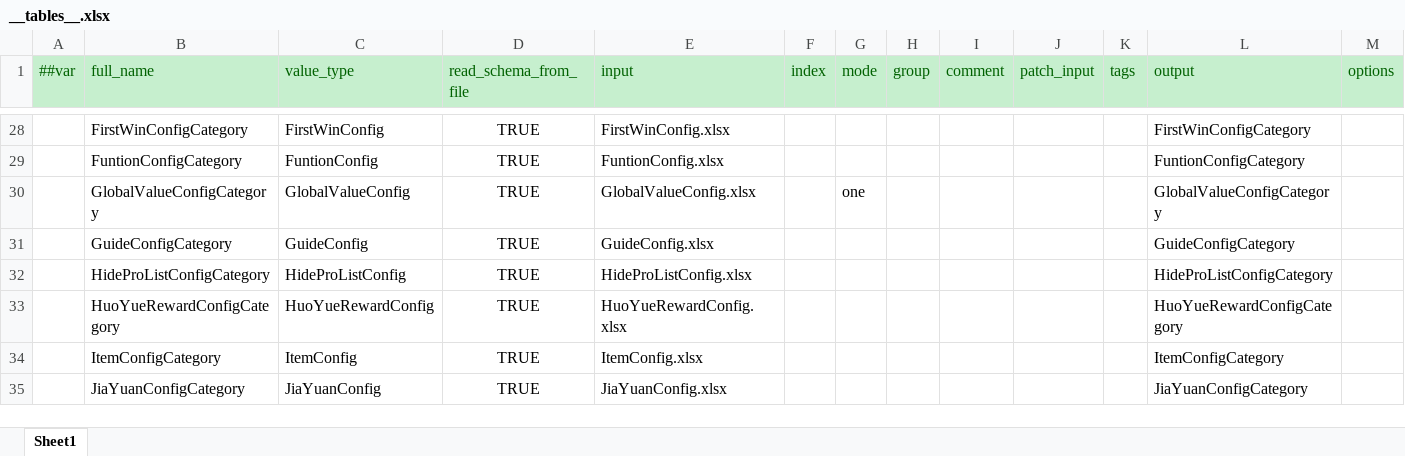
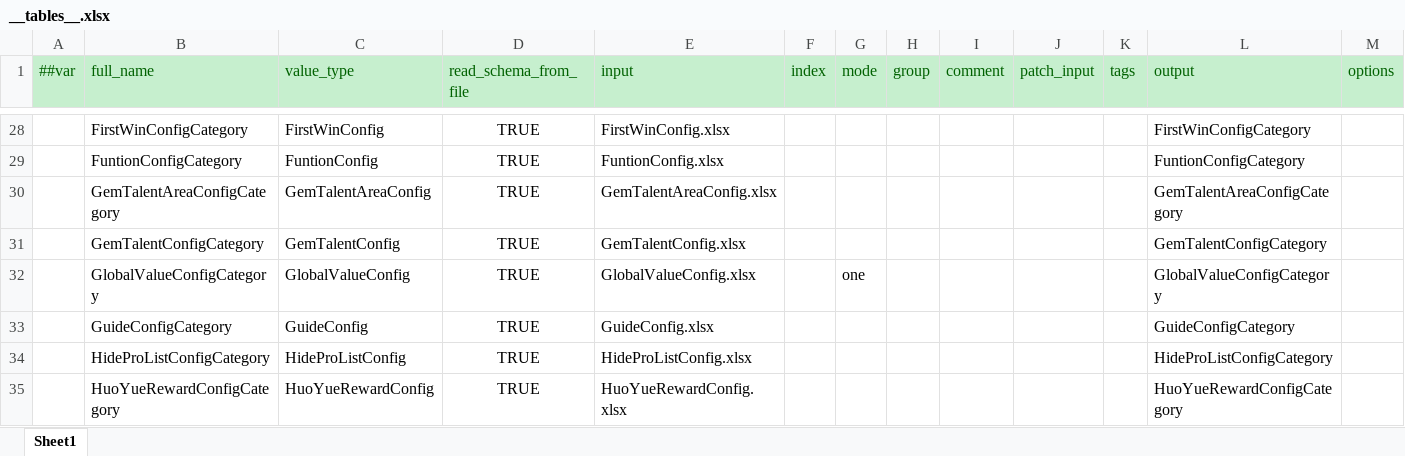
Before and after one commit to csyinghuochong/mengjing, an Excel workbook: Unity/Assets/Config/Excel/__tables__.xlsx, sheet Sheet1, drawn as a sheet; only a part is shown, gaps mark what is left out; the shorter side is filled out with more unchanged rows; values as stored, in another font and other column widths than the file's, no borders; the diff names each change by its address in the sheet, - before the commit and + after, or states it on an @@ line.

```diff
--- a/Unity/Assets/Config/Excel/__tables__.xlsx (sheet Sheet1)
+++ b/Unity/Assets/Config/Excel/__tables__.xlsx (sheet Sheet1)
+row 30:  | GemTalentAreaConfigCategory | GemTalentAreaConfig | TRUE | GemTalentAreaConfig.xlsx |  |  |  |  |  |  | GemTalentAreaConfigCategory
+row 31:  | GemTalentConfigCategory | GemTalentConfig | TRUE | GemTalentConfig.xlsx |  |  |  |  |  |  | GemTalentConfigCategory
```
Also changed, not shown: Unity/Assets/Config/Excel/GlobalValueConfig.xlsx, 43 other files.
